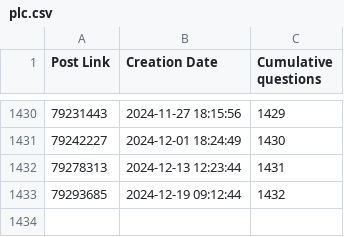
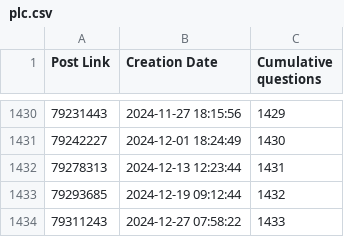
Before and after one commit to Roald87/TwinCATPopularity, a CSV file: plc.csv, drawn as a sheet; only a part is shown, gaps mark what is left out.

```diff
--- a/plc.csv
+++ b/plc.csv
@@ -1433 +1433,2 @@ Post Link,Creation Date,Cumulative questions
 79293685,2024-12-19 09:12:44,1432
+79311243,2024-12-27 07:58:22,1433
```
Also changed, not shown: twincat.csv, 1 other file.
